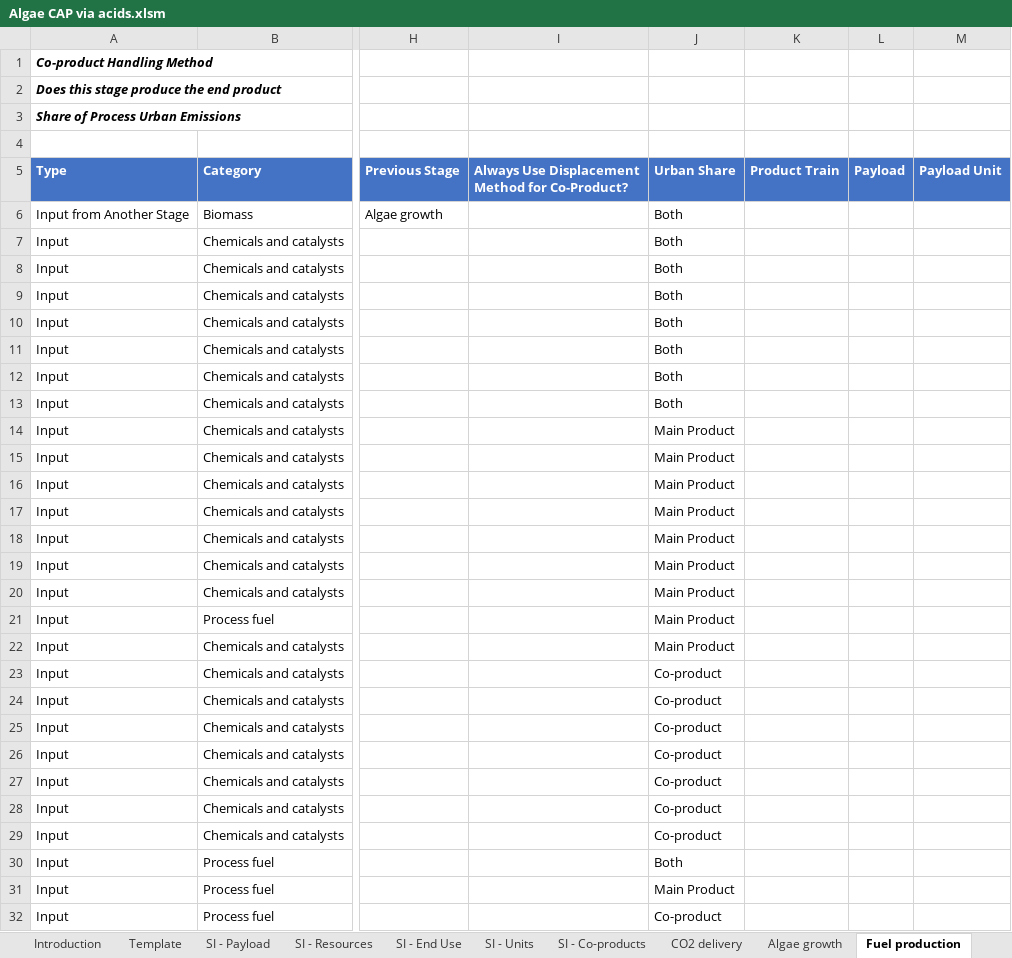
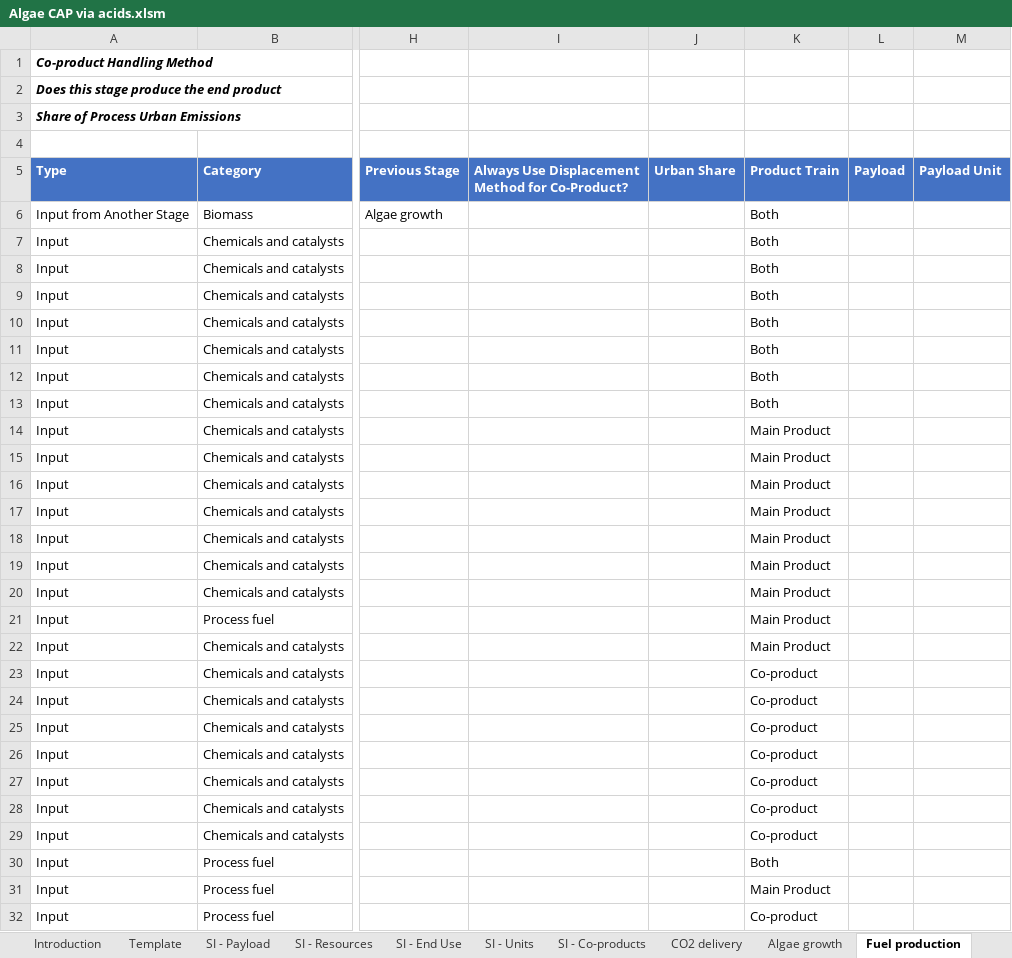
Before and after one commit to olw0905/Interactive-SCSA_Dash, an Excel workbook: static/Algae CAP via acids.xlsm, sheet Fuel production, drawn as a sheet; only a part is shown, gaps mark what is left out; values as stored, in another font and other column widths than the file's, no borders; charts and pictures and table styles not drawn; the diff covers the shown part only; the diff names each change by its address in the sheet, - before the commit and + after, or states it on an @@ line.

```diff
--- a/static/Algae CAP via acids.xlsm (sheet Fuel production)
+++ b/static/Algae CAP via acids.xlsm (sheet Fuel production)
-J6:J13 (Urban Share): Both
+J6:J13 (Urban Share): (empty)
-K6:K13 (Product Train): (empty)
+K6:K13 (Product Train): Both
-J14:J22 (Urban Share): Main Product
+J14:J22 (Urban Share): (empty)
-K14:K22 (Product Train): (empty)
+K14:K22 (Product Train): Main Product
-J23:J29 (Urban Share): Co-product
+J23:J29 (Urban Share): (empty)
-K23:K29 (Product Train): (empty)
+K23:K29 (Product Train): Co-product
-J30 (Urban Share): Both
+J30 (Urban Share): (empty)
-K30 (Product Train): (empty)
+K30 (Product Train): Both
-J31 (Urban Share): Main Product
+J31 (Urban Share): (empty)
-K31 (Product Train): (empty)
+K31 (Product Train): Main Product
-J32 (Urban Share): Co-product
+J32 (Urban Share): (empty)
-K32 (Product Train): (empty)
+K32 (Product Train): Co-product
```
Also changed, not shown: 30 edited cells elsewhere in this sheet, charts or pictures, static/Algae CAP via BDO.xlsm, static/Biochemical conversion via Acids.xlsm, 3 other files.
